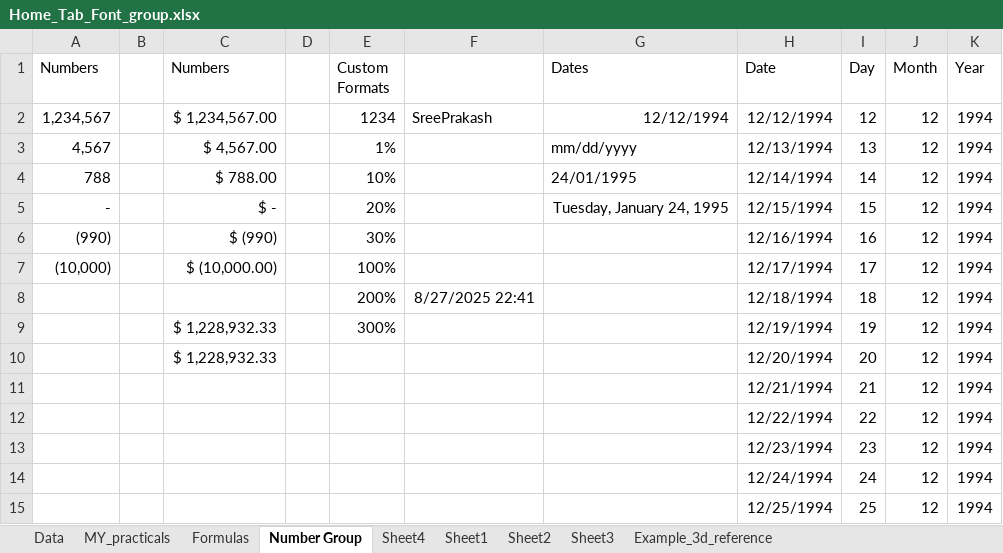
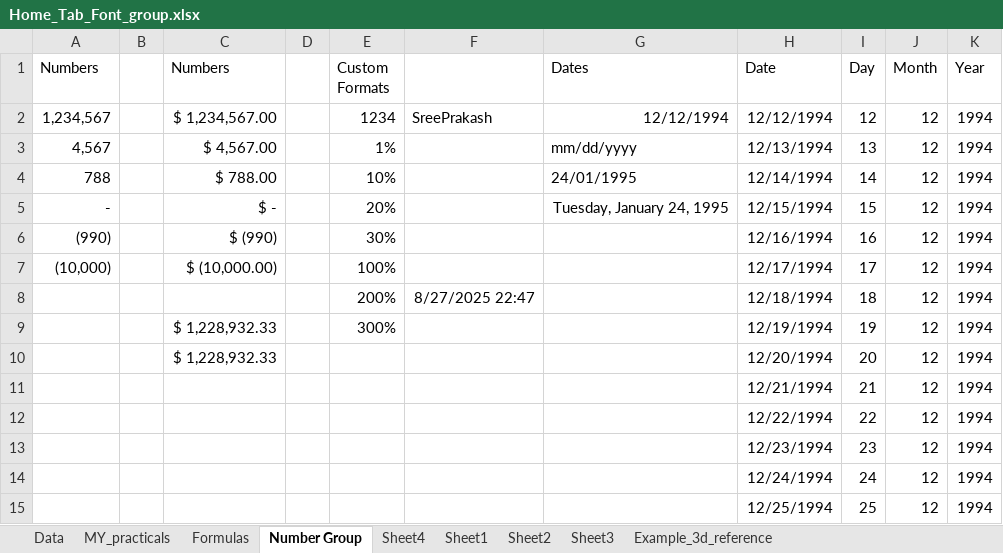
Before and after one commit to Leonidus786/Advance_Excel_BI, an Excel workbook: 1. Hometab_Font_Groups/Home_Tab_Font_group.xlsx, sheet Number Group, drawn as a sheet; only a part is shown; values as stored, in another font and other column widths than the file's, no borders; the diff names each change by its address in the sheet, - before the commit and + after, or states it on an @@ line.

```diff
--- a/1. Hometab_Font_Groups/Home_Tab_Font_group.xlsx (sheet Number Group)
+++ b/1. Hometab_Font_Groups/Home_Tab_Font_group.xlsx (sheet Number Group)
-F8: 8/27/2025 22:41
+F8: 8/27/2025 22:47
```
Also changed, not shown: 8 other files.
